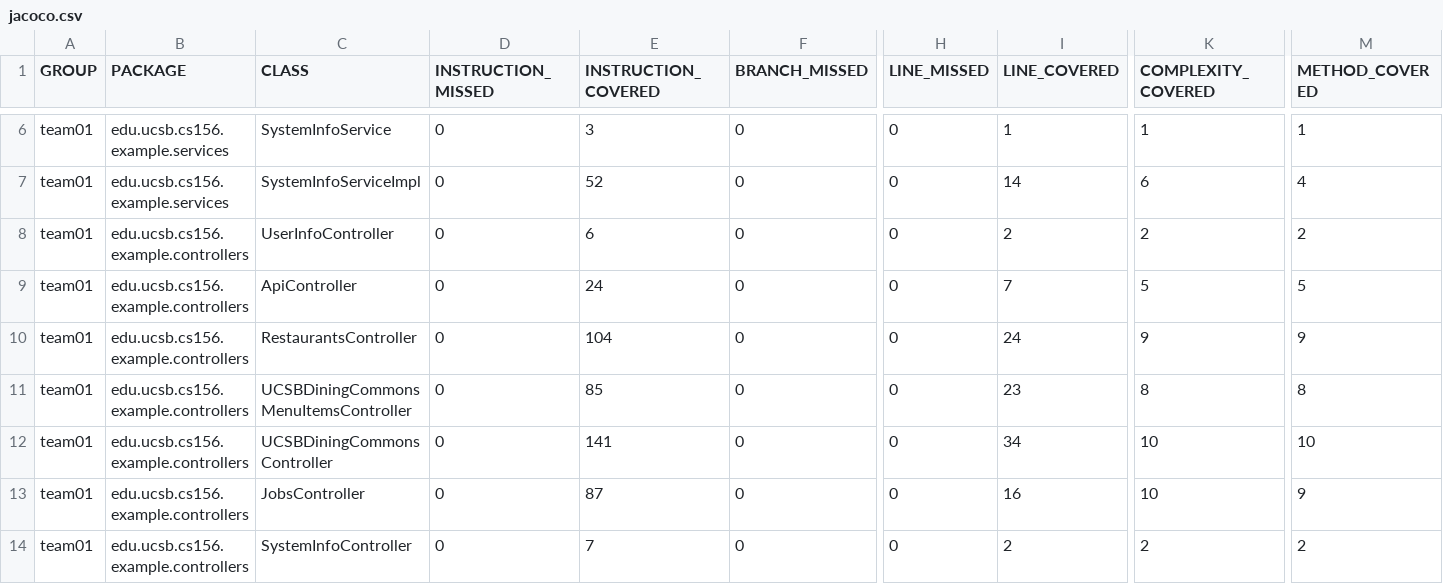
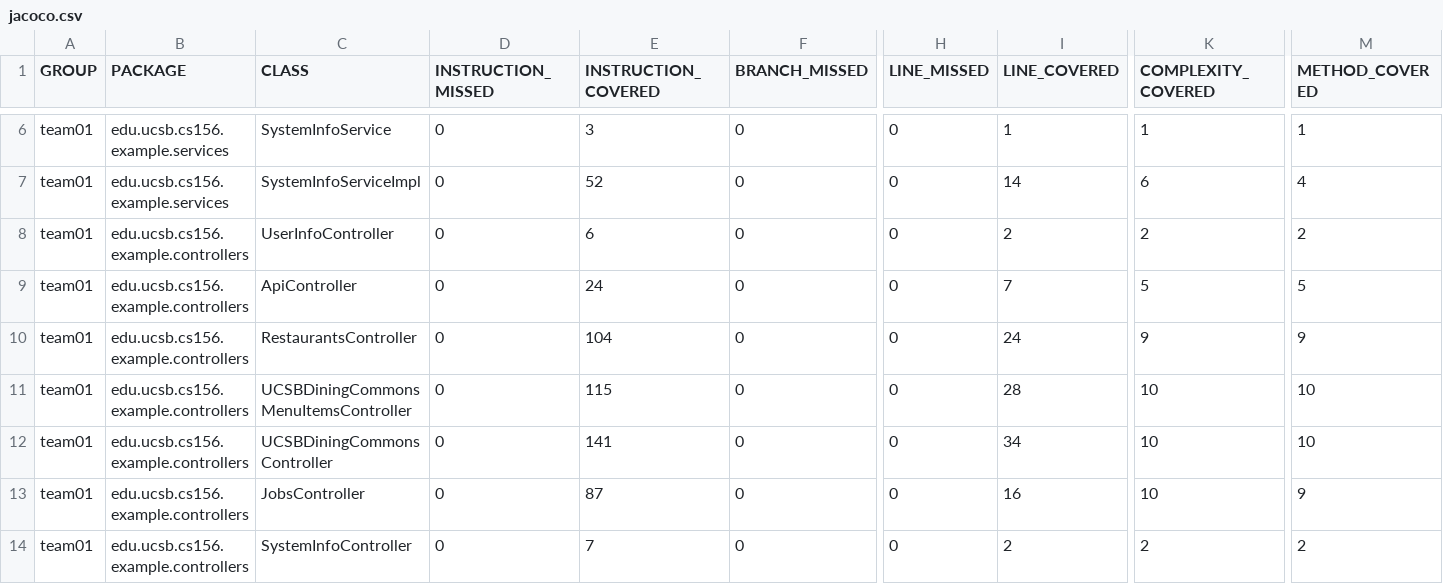
Before and after one commit to ucsb-cs156-f25/team01-f25-05, a CSV file: jacoco/jacoco.csv, drawn as a sheet; only a part is shown, gaps mark what is left out; the diff names each change by its address in the sheet, - before the commit and + after, or states it on an @@ line.

```diff
--- a/jacoco/jacoco.csv
+++ b/jacoco/jacoco.csv
-E11 (INSTRUCTION_COVERED): 85
+E11 (INSTRUCTION_COVERED): 115
-I11 (LINE_COVERED): 23
+I11 (LINE_COVERED): 28
-K11 (COMPLEXITY_COVERED): 8
+K11 (COMPLEXITY_COVERED): 10
-M11 (METHOD_COVERED): 8
+M11 (METHOD_COVERED): 10
```
Also changed, not shown: 7 other files.
